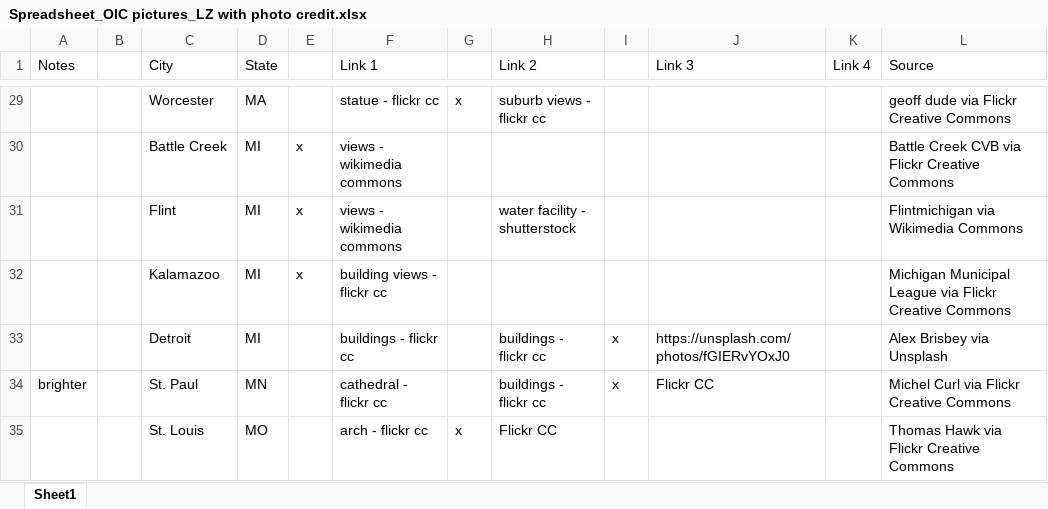
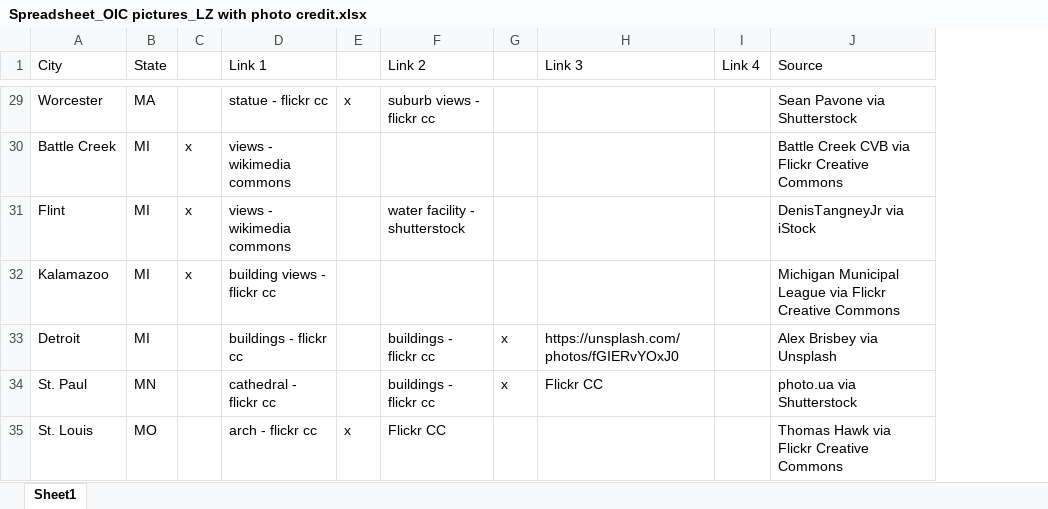
Before and after one commit to afdta/oic-dashboard, an Excel workbook: build/img/Spreadsheet_OIC pictures_LZ with photo credit.xlsx, sheet Sheet1, drawn as a sheet; only a part is shown, gaps mark what is left out; values as stored, in another font and other column widths than the file's, no cell formats; removed rows and columns are numbered as before the commit, all else as after; the diff covers the shown part only; the diff names each change by its address in the sheet, - before the commit and + after, or states it on an @@ line.

Commit message:
added updated photos and updated excel source documentation

```diff
--- a/build/img/Spreadsheet_OIC pictures_LZ with photo credit.xlsx (sheet Sheet1)
+++ b/build/img/Spreadsheet_OIC pictures_LZ with photo credit.xlsx (sheet Sheet1)
-column A (Notes), row 34: brighter
-column B, empty
-J29 (Source): geoff dude via Flickr Creative Commons
+J29 (Source): Sean Pavone via Shutterstock
-J31 (Source): Flintmichigan via Wikimedia Commons
+J31 (Source): DenisTangneyJr via iStock
-J34 (Source): Michel Curl via Flickr Creative Commons
+J34 (Source): photo.ua via Shutterstock
```
Also changed, not shown: 28 edited cells elsewhere in this sheet, cell formats, 2 other files.
